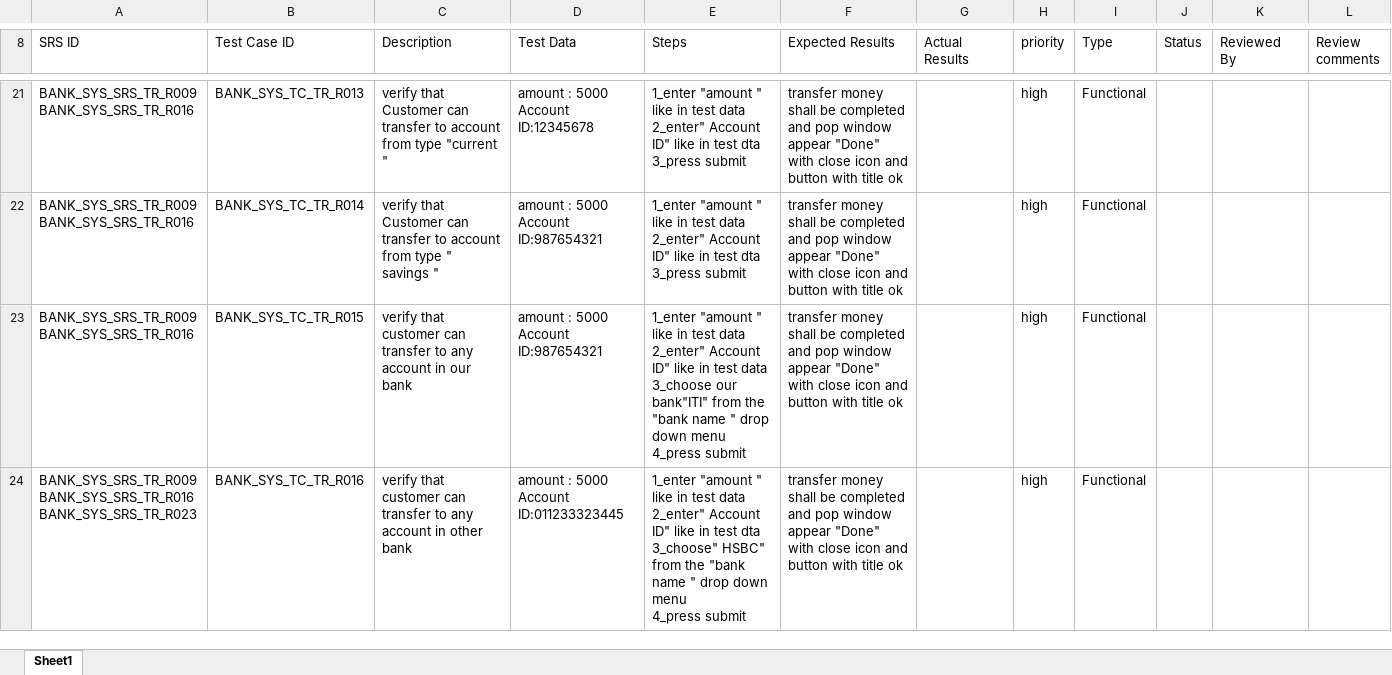
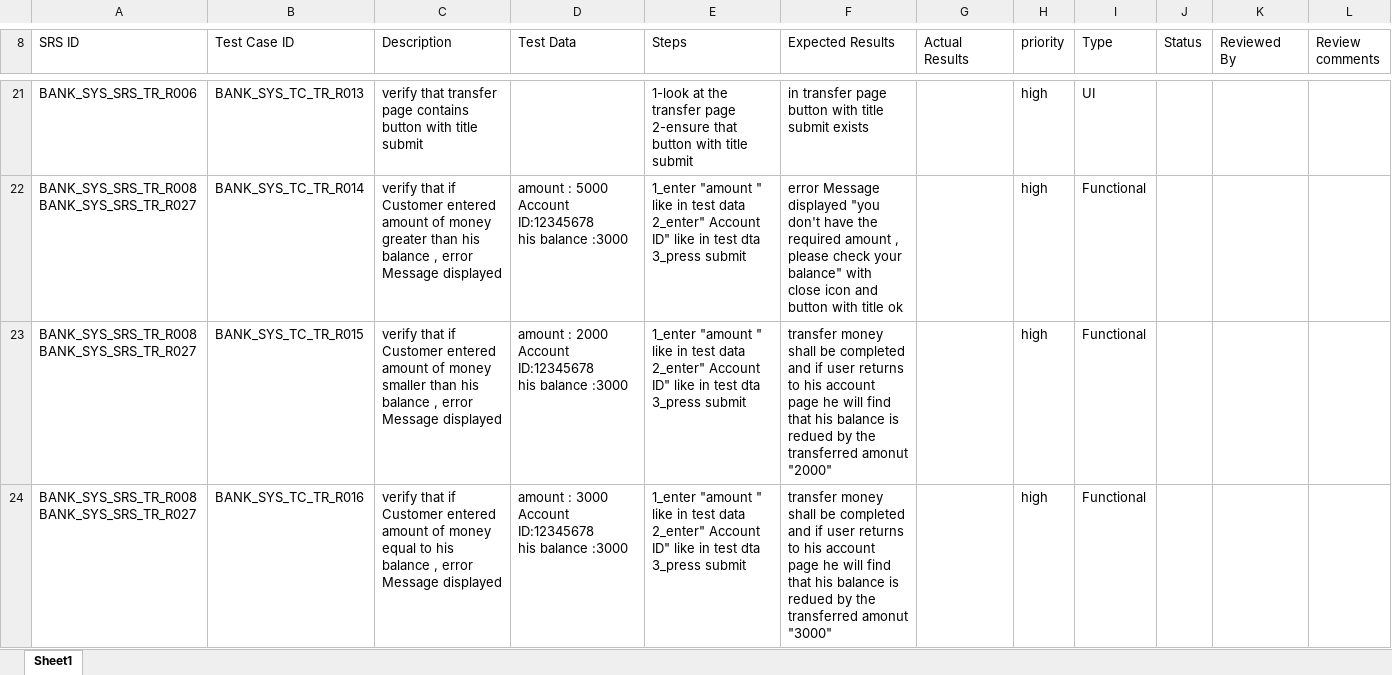
Before and after one commit to Salsabeelyf/Internet-Banking-System, an Excel workbook: Testing/Test Cases/Transfer Page TC.xlsx, sheet Sheet1, drawn as a sheet; only a part is shown, gaps mark what is left out; values as stored, in another font and other column widths than the file's, no cell formats; ↵ is a line break in a cell; the diff covers the shown part only; the diff names each change by its address in the sheet, - before the commit and + after, or states it on an @@ line.

Commit message:
updated expected results with new error messages
updated expected results with new error messages

```diff
--- a/Testing/Test Cases/Transfer Page TC.xlsx (sheet Sheet1)
+++ b/Testing/Test Cases/Transfer Page TC.xlsx (sheet Sheet1)
-A21 (SRS ID): BANK_SYS_SRS_TR_R009 ↵ BANK_SYS_SRS_TR_R016
+A21 (SRS ID): BANK_SYS_SRS_TR_R006
-C21 (Description): verify that Customer can transfer to account from type "current "
+C21 (Description): verify that transfer page contains button with title submit
-D21 (Test Data): amount : 5000 ↵ Account ID:12345678
+D21 (Test Data): (empty)
-E21 (Steps): 1_enter "amount " like in test data ↵ 2_enter" Account ID" like in test dta ↵ 3_press submit
+E21 (Steps): 1-look at the transfer page ↵ 2-ensure that button with title submit
-F21 (Expected Results): transfer money shall be completed and pop window appear "Done" with close icon and button with title ok
+F21 (Expected Results): in transfer page button with title submit exists
-I21 (Type): Functional
+I21 (Type): UI
-A22:A23 (SRS ID): BANK_SYS_SRS_TR_R009 ↵ BANK_SYS_SRS_TR_R016
+A22:A23 (SRS ID): BANK_SYS_SRS_TR_R008 ↵ BANK_SYS_SRS_TR_R027
-C22 (Description): verify that Customer can transfer to account from type " savings "
+C22 (Description): verify that if Customer entered amount of money greater than his balance , error Message displayed
-D22 (Test Data): amount : 5000 ↵ Account ID:987654321
+D22 (Test Data): amount : 5000 ↵ Account ID:12345678 ↵ his balance :3000
-F22 (Expected Results): transfer money shall be completed and pop window appear "Done" with close…
+F22 (Expected Results): error Message displayed "you don't have the required amount , please check your balance" with close…
-C23 (Description): verify that customer can transfer to any account in our bank
+C23 (Description): verify that if Customer entered amount of money smaller than his balance , error Message displayed
-D23 (Test Data): amount : 5000 ↵ Account ID:987654321
+D23 (Test Data): amount : 2000 ↵ Account ID:12345678 ↵ his balance :3000
-E23 (Steps): …in test data ↵ 3_choose our bank"ITI" from the "bank name " drop down menu ↵ 4_press submit
+E23 (Steps): …in test dta ↵ 3_press submit
-F23 (Expected Results): …completed and pop window appear "Done" with close icon and button with title ok
+F23 (Expected Results): …completed and if user returns to his account page he will find that his balance is redued by the transferred amonut "2000"
-A24 (SRS ID): BANK_SYS_SRS_TR_R009 ↵ BANK_SYS_SRS_TR_R016 ↵ BANK_SYS_SRS_TR_R023
+A24 (SRS ID): BANK_SYS_SRS_TR_R008 ↵ BANK_SYS_SRS_TR_R027
-C24 (Description): verify that customer can transfer to any account in other bank
+C24 (Description): verify that if Customer entered amount of money equal to his balance , error Message displayed
-D24 (Test Data): amount : 5000 ↵ Account ID:011233323445
+D24 (Test Data): amount : 3000 ↵ Account ID:12345678 ↵ his balance :3000
-E24 (Steps): …test dta ↵ 3_choose" HSBC" from the "bank name " drop down menu ↵ 4_press submit
+E24 (Steps): …test dta ↵ 3_press submit
-F24 (Expected Results): …completed and pop window appear "Done" with close icon and button with title ok
+F24 (Expected Results): …completed and if user returns to his account page he will find that his balance is redued by the transferred amonut "3000"
```
Also changed, not shown: 7 added rows and 152 edited cells elsewhere in this sheet, cell formats.
